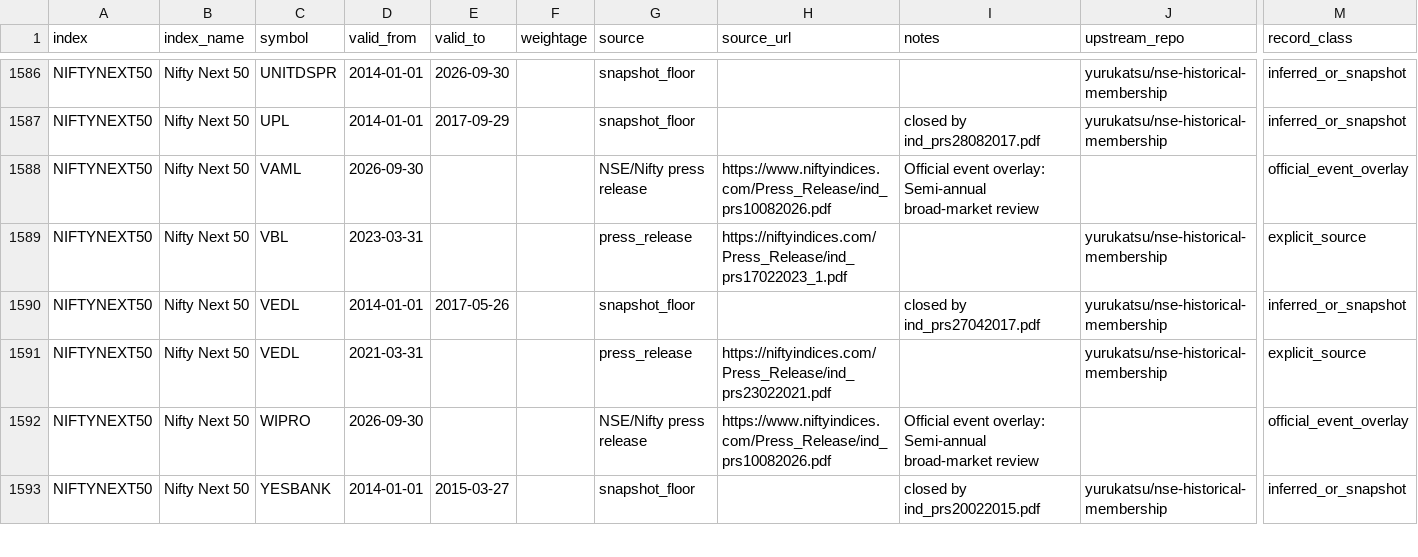
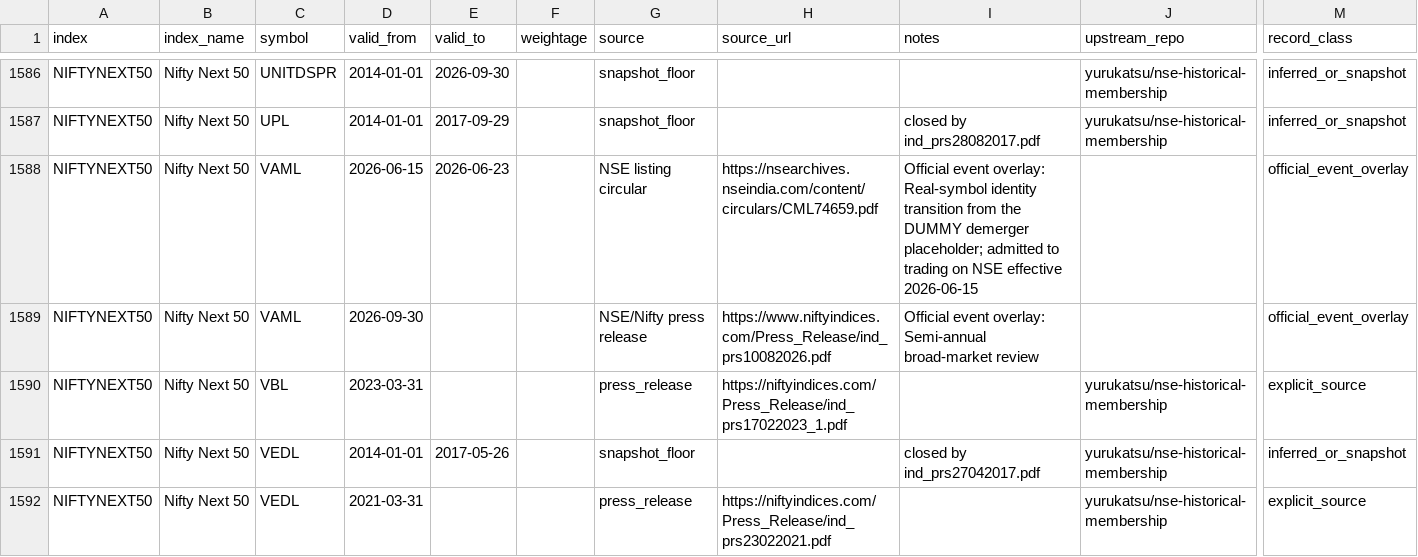
Before and after one commit to Pareshking/Patel, a CSV file: data/nifty_index_history/max_history/effective_intervals_2026-10-02.csv, drawn as a sheet; only a part is shown, gaps mark what is left out; the shorter side is filled out with more unchanged rows; rows hold the shown columns only; the diff covers the shown part only; the diff names each change by its address in the sheet, - before the commit and + after, or states it on an @@ line.

Commit message:
Rebuild effective intervals with Vedanta identity transitions

```diff
--- a/data/nifty_index_history/max_history/effective_intervals_2026-10-02.csv
+++ b/data/nifty_index_history/max_history/effective_intervals_2026-10-02.csv
+row 1588: NIFTYNEXT50 | Nifty Next 50 | VAML | 2026-06-15 | 2026-06-23 |  | NSE listing circular | https://nsearchives.nseindia.com/content/circulars/CML74659.pdf | Official event overlay: Real-symbol identity transition from the DUMMY demerger placeholder; admitted to trading on NSE effective 2026-06-15 |  | official_event_overlay
```
Also changed, not shown: 3 added rows elsewhere in this file.
